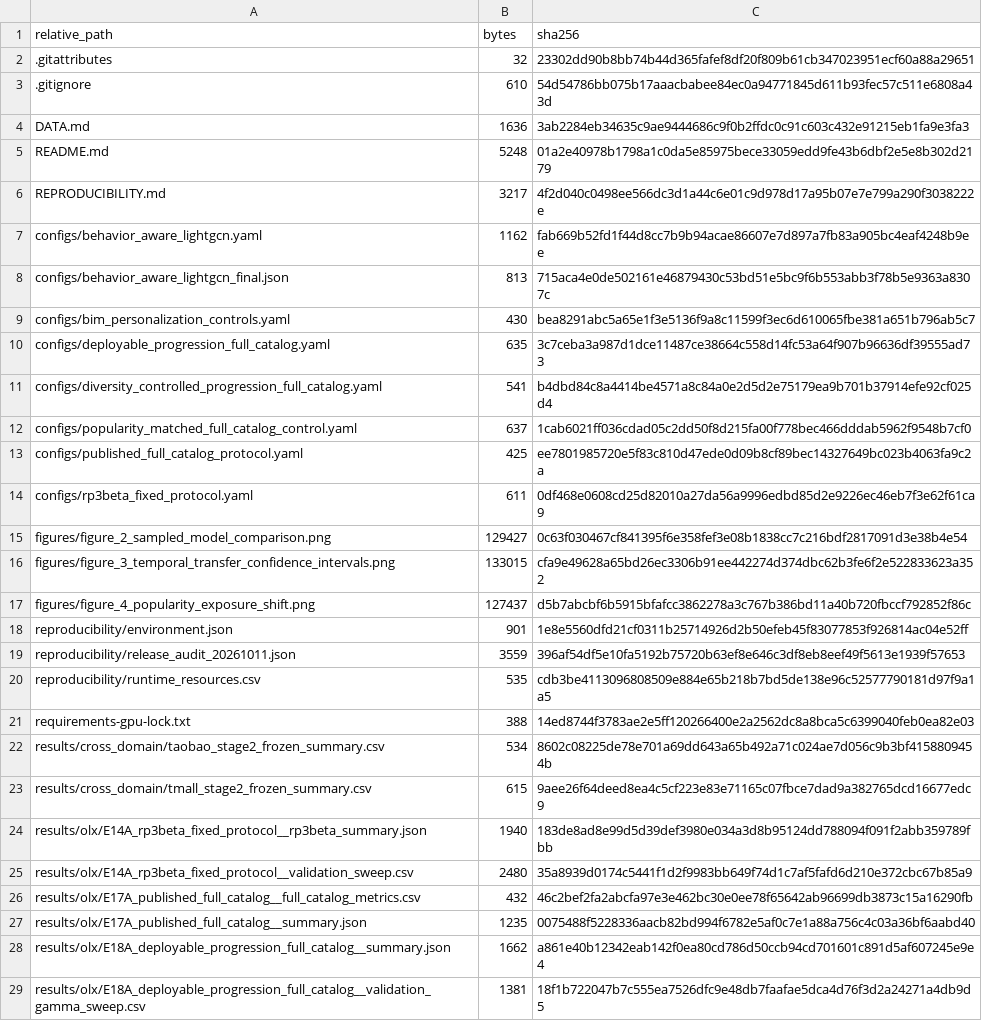
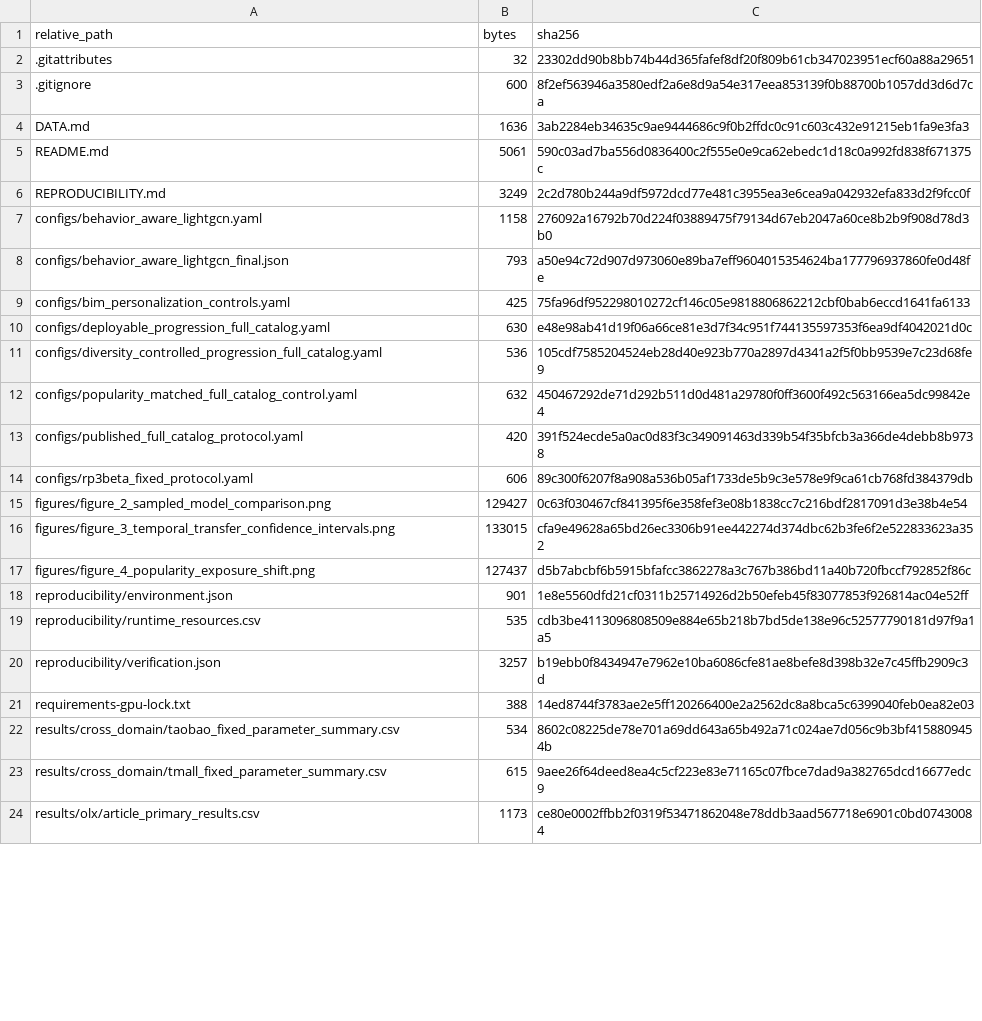
Before and after one commit to kiadbt/bim-progression-job-recommendation, a CSV file: reproducibility/artifact_sha256.csv, drawn as a sheet; only a part is shown; the shorter side is filled out with more unchanged rows; the diff covers the shown part only.

Commit message:
Standardize research documentation and result filenames

```diff
--- a/reproducibility/artifact_sha256.csv
+++ b/reproducibility/artifact_sha256.csv
@@ -2,14 +2,14 @@ relative_path,bytes,sha256
 .gitattributes,32,23302dd90b8bb74b44d365fafef8df20f809b61cb347023951ecf60a88a29651
-.gitignore,610,54d54786bb075b17aaacbabee84ec0a94771845d611b93fec57c511e6808a43d
+.gitignore,600,8f2ef563946a3580edf2a6e8d9a54e317eea853139f0b88700b1057dd3d6d7ca
 DATA.md,1636,3ab2284eb34635c9ae9444686c9f0b2ffdc0c91c603c432e91215eb1fa9e3fa3
-README.md,5248,01a2e40978b1798a1c0da5e85975bece33059edd9fe43b6dbf2e5e8b302d2179
-REPRODUCIBILITY.md,3217,4f2d040c0498ee566dc3d1a44c6e01c9d978d17a95b07e7e799a290f3038222e
-configs/behavior_aware_lightgcn.yaml,1162,fab669b52fd1f44d8cc7b9b94acae86607e7d897a7fb83a905bc4eaf4248b9ee
-configs/behavior_aware_lightgcn_final.json,813,715aca4e0de502161e46879430c53bd51e5bc9f6b553abb3f78b5e9363a8307c
-configs/bim_personalization_controls.yaml,430,bea8291abc5a65e1f3e5136f9a8c11599f3ec6d610065fbe381a651b796ab5c7
-configs/deployable_progression_full_catalog.yaml,635,3c7ceba3a987d1dce11487ce38664c558d14fc53a64f907b96636df39555ad73
-configs/diversity_controlled_progression_full_catalog.yaml,541,b4dbd84c8a4414be4571a8c84a0e2d5d2e75179ea9b701b37914efe92cf025d4
-configs/popularity_matched_full_catalog_control.yaml,637,1cab6021ff036cdad05c2dd50f8d215fa00f778bec466dddab5962f9548b7cf0
-configs/published_full_catalog_protocol.yaml,425,ee7801985720e5f83c810d47ede0d09b8cf89bec14327649bc023b4063fa9c2a
-configs/rp3beta_fixed_protocol.yaml,611,0df468e0608cd25d82010a27da56a9996edbd85d2e9226ec46eb7f3e62f61ca9
+README.md,5061,590c03ad7ba556d0836400c2f555e0e9ca62ebedc1d18c0a992fd838f671375c
+REPRODUCIBILITY.md,3249,2c2d780b244a9df5972dcd77e481c3955ea3e6cea9a042932efa833d2f9fcc0f
+configs/behavior_aware_lightgcn.yaml,1158,276092a16792b70d224f03889475f79134d67eb2047a60ce8b2b9f908d78d3b0
+configs/behavior_aware_lightgcn_final.json,793,a50e94c72d907d973060e89ba7eff9604015354624ba177796937860fe0d48fe
+configs/bim_personalization_controls.yaml,425,75fa96df952298010272cf146c05e9818806862212cbf0bab6eccd1641fa6133
+configs/deployable_progression_full_catalog.yaml,630,e48e98ab41d19f06a66ce81e3d7f34c951f744135597353f6ea9df4042021d0c
+configs/diversity_controlled_progression_full_catalog.yaml,536,105cdf7585204524eb28d40e923b770a2897d4341a2f5f0bb9539e7c23d68fe9
+configs/popularity_matched_full_catalog_control.yaml,632,450467292de71d292b511d0d481a29780f0ff3600f492c563166ea5dc99842e4
+configs/published_full_catalog_protocol.yaml,420,391f524ecde5a0ac0d83f3c349091463d339b54f35bfcb3a366de4debb8b9738
+configs/rp3beta_fixed_protocol.yaml,606,89c300f6207f8a908a536b05af1733de5b9c3e578e9f9ca61cb768fd384379db
 figures/figure_2_sampled_model_comparison.png,129427,0c63f030467cf841395f6e358fef3e08b1838cc7c216bdf2817091d3e38b4e54
@@ -18,12 +18,6 @@ figures/figure_4_popularity_exposure_shift.png,127437,d5b7abcbf6b5915bfafcc38622
 reproducibility/environment.json,901,1e8e5560dfd21cf0311b25714926d2b50efeb45f83077853f926814ac04e52ff
-reproducibility/release_audit_20261011.json,3559,396af54df5e10fa5192b75720b63ef8e646c3df8eb8eef49f5613e1939f57653
 reproducibility/runtime_resources.csv,535,cdb3be4113096808509e884e65b218b7bd5de138e96c52577790181d97f9a1a5
+reproducibility/verification.json,3257,b19ebb0f8434947e7962e10ba6086cfe81ae8befe8d398b32e7c45ffb2909c3d
 requirements-gpu-lock.txt,388,14ed8744f3783ae2e5ff120266400e2a2562dc8a8bca5c6399040feb0ea82e03
-results/cross_domain/taobao_stage2_frozen_summary.csv,534,8602c08225de78e701a69dd643a65b492a71c024ae7d056c9b3bf4158809454b
-results/cross_domain/tmall_stage2_frozen_summary.csv,615,9aee26f64deed8ea4c5cf223e83e71165c07fbce7dad9a382765dcd16677edc9
-results/olx/E14A_rp3beta_fixed_protocol__rp3beta_summary.json,1940,183de8ad8e99d5d39def3980e034a3d8b95124dd788094f091f2abb359789fbb
-results/olx/E14A_rp3beta_fixed_protocol__validation_sweep.csv,2480,35a8939d0174c5441f1d2f9983bb649f74d1c7af5fafd6d210e372cbc67b85a9
-results/olx/E17A_published_full_catalog__full_catalog_metrics.csv,432,46c2bef2fa2abcfa97e3e462bc30e0ee78f65642ab96699db3873c15a16290fb
-results/olx/E17A_published_full_catalog__summary.json,1235,0075488f5228336aacb82bd994f6782e5af0c7e1a88a756c4c03a36bf6aabd40
-results/olx/E18A_deployable_progression_full_catalog__summary.json,1662,a861e40b12342eab142f0ea80cd786d50ccb94cd701601c891d5af607245e9e4
-results/olx/E18A_deployable_progression_full_catalog__validation_gamma_sweep.csv,1381,18f1b722047b7c555ea7526dfc9e48db7faafae5dca4d76f3d2a24271a4db9d5
+results/cross_domain/taobao_fixed_parameter_summary.csv,534,8602c08225de78e701a69dd643a65b492a71c024ae7d056c9b3bf4158809454b
+results/cross_domain/tmall_fixed_parameter_summary.csv,615,9aee26f64deed8ea4c5cf223e83e71165c07fbce7dad9a382765dcd16677edc9
```
Also changed, not shown: 23 added rows, 17 removed rows and 7 edited cells elsewhere in this file, 59 other files.
